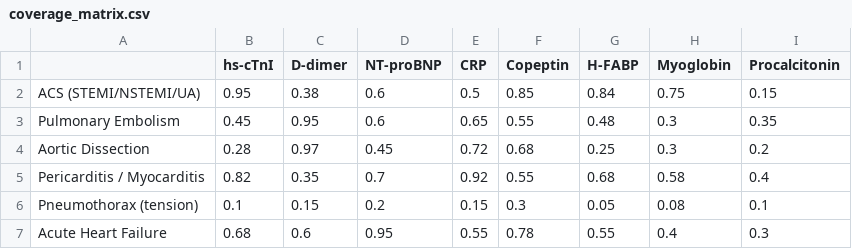
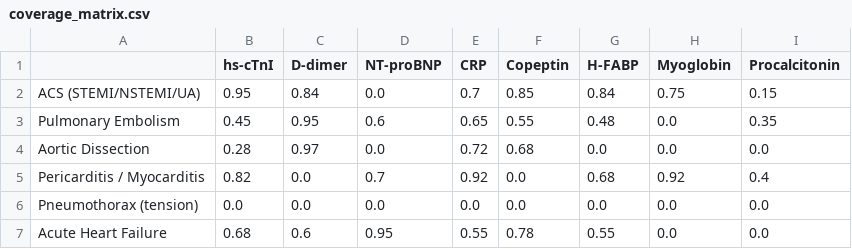
Before and after one commit to royerz2/PanDiagnosticCardiology, a CSV file: results/coverage_matrix.csv, drawn as a sheet.

```diff
--- a/results/coverage_matrix.csv
+++ b/results/coverage_matrix.csv
@@ -1,7 +1,7 @@
 ,hs-cTnI,D-dimer,NT-proBNP,CRP,Copeptin,H-FABP,Myoglobin,Procalcitonin
-ACS (STEMI/NSTEMI/UA),0.95,0.38,0.6,0.5,0.85,0.84,0.75,0.15
-Pulmonary Embolism,0.45,0.95,0.6,0.65,0.55,0.48,0.3,0.35
-Aortic Dissection,0.28,0.97,0.45,0.72,0.68,0.25,0.3,0.2
-Pericarditis / Myocarditis,0.82,0.35,0.7,0.92,0.55,0.68,0.58,0.4
-Pneumothorax (tension),0.1,0.15,0.2,0.15,0.3,0.05,0.08,0.1
-Acute Heart Failure,0.68,0.6,0.95,0.55,0.78,0.55,0.4,0.3
+ACS (STEMI/NSTEMI/UA),0.95,0.84,0.0,0.7,0.85,0.84,0.75,0.15
+Pulmonary Embolism,0.45,0.95,0.6,0.65,0.55,0.48,0.0,0.35
+Aortic Dissection,0.28,0.97,0.0,0.72,0.68,0.0,0.0,0.0
+Pericarditis / Myocarditis,0.82,0.0,0.7,0.92,0.0,0.68,0.92,0.4
+Pneumothorax (tension),0.0,0.0,0.0,0.0,0.0,0.0,0.0,0.0
+Acute Heart Failure,0.68,0.6,0.95,0.55,0.78,0.55,0.0,0.0
```
Also changed, not shown: results/ablation.csv, results/approach_comparison.csv, 56 other files.
